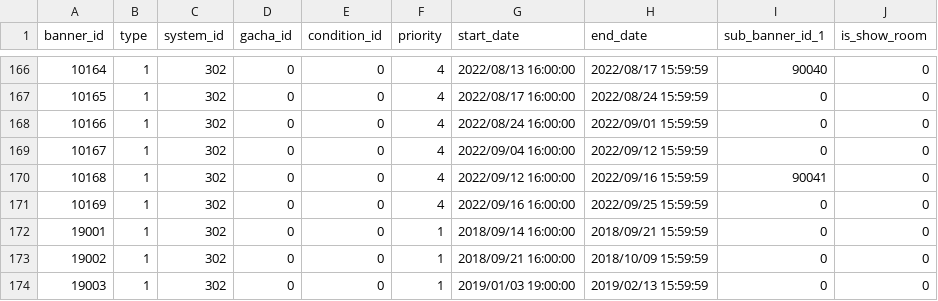
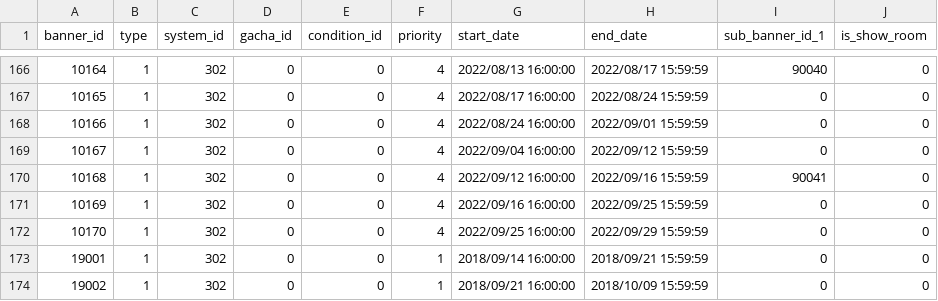
Before and after one commit to KiruyaMomochi/RediveData, a CSV file: db/csv/banner.csv, drawn as a sheet; only a part is shown, gaps mark what is left out; the shorter side is filled out with more unchanged rows.

Commit message:
Database: 3.4.0(80035) at 2022-09-25 12:08:44 Unit data:  117701. *3 香織（萬聖節） Limited Banner:  10170. 2022/09/25 16:00:00 - 2022/09/29 15:59:59

```diff
--- a/db/csv/banner.csv
+++ b/db/csv/banner.csv
@@ -171,2 +171,3 @@ banner_id,type,system_id,gacha_id,condition_id,priority,start_date,end_date,sub_
 10169,1,302,0,0,4,"2022/09/16 16:00:00","2022/09/25 15:59:59",0,0
+10170,1,302,0,0,4,"2022/09/25 16:00:00","2022/09/29 15:59:59",0,0
 19001,1,302,0,0,1,"2018/09/14 16:00:00","2018/09/21 15:59:59",0,0
```
Also changed, not shown: db/csv/gacha_data.csv, db/csv/gacha_exchange_lineup.csv, 9 other files.
